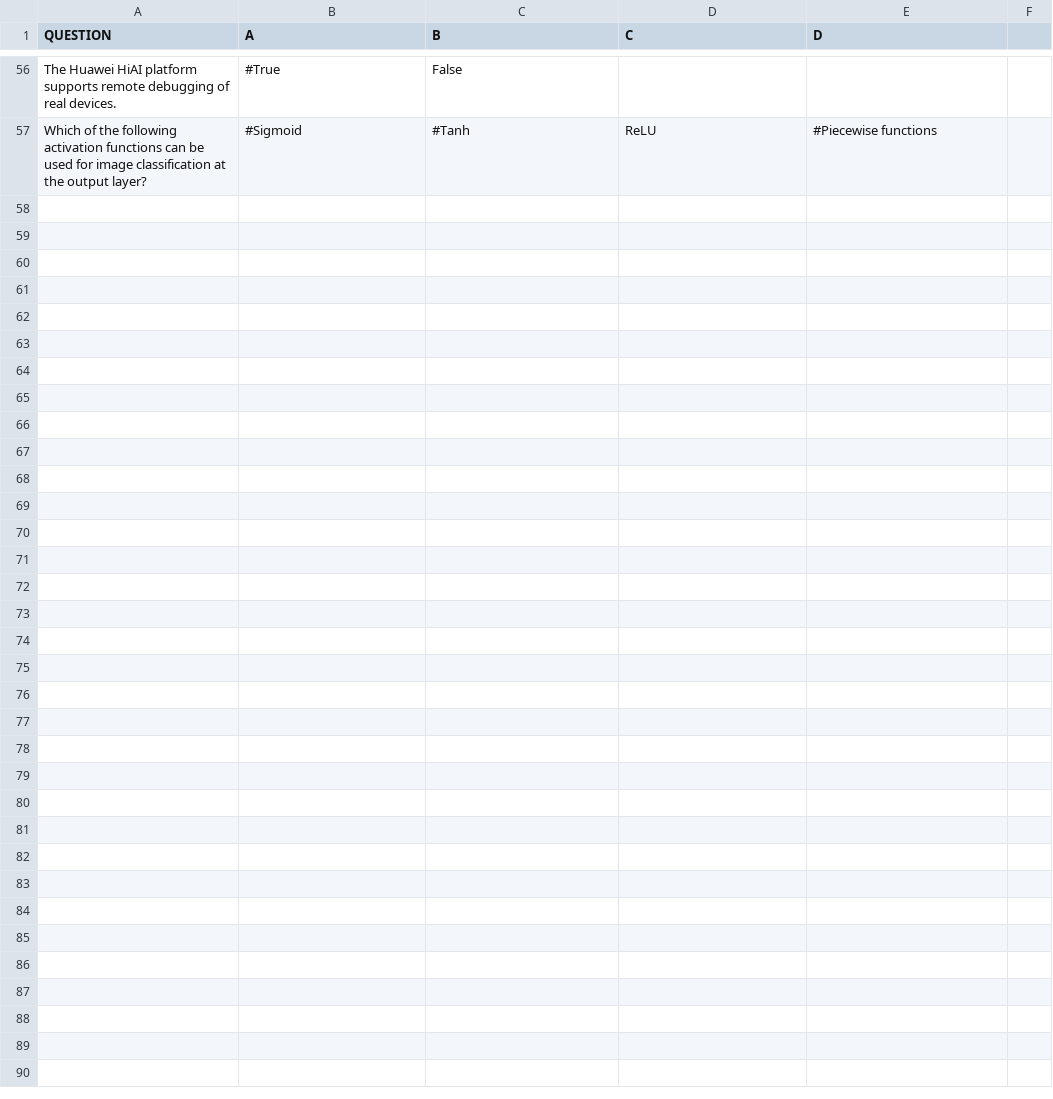
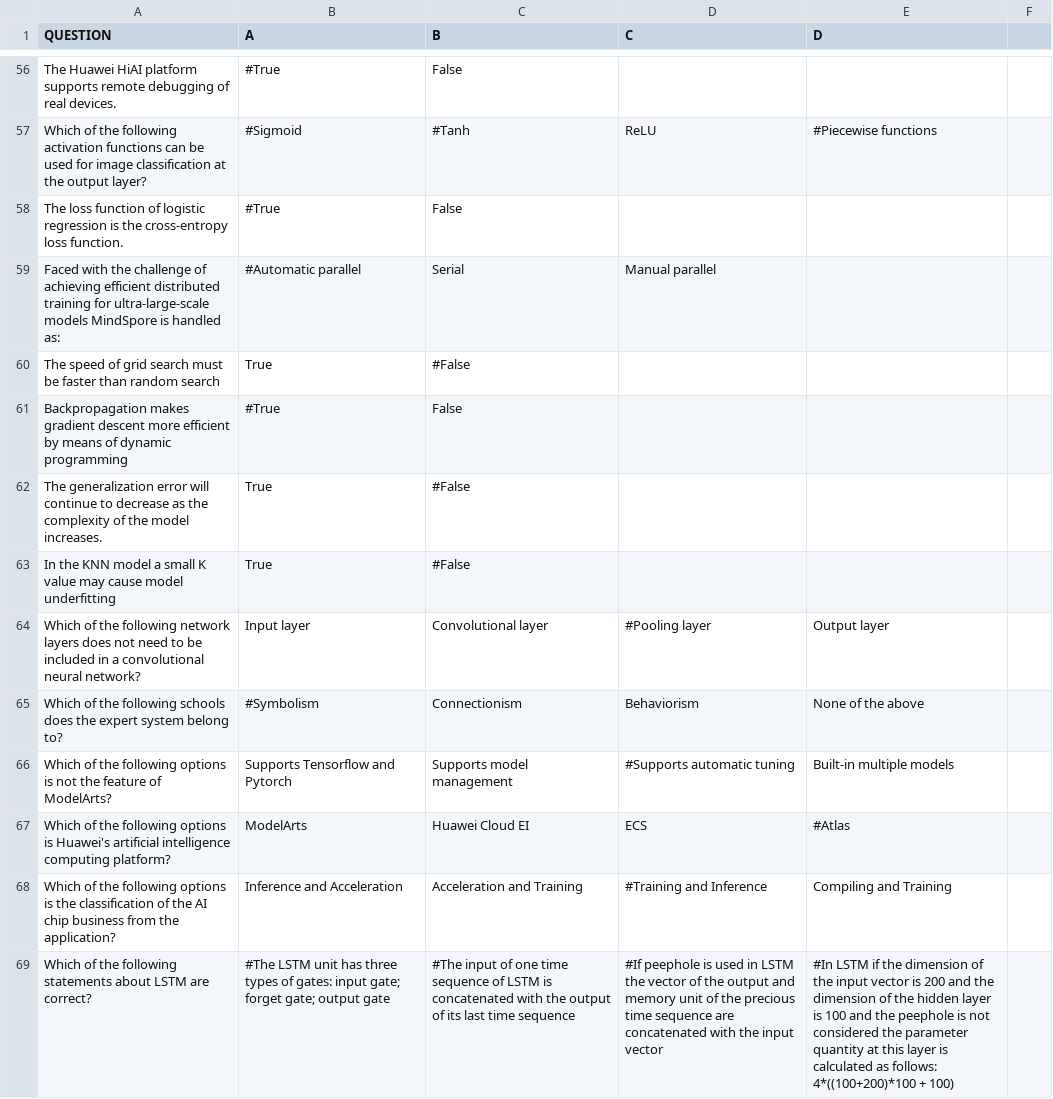
Before and after one commit to Tremirre/UniversalTrainer, a CSV file: Questions.csv, drawn as a sheet; only a part is shown, gaps mark what is left out; the diff covers the shown part only; the diff names each change by its address in the sheet, - before the commit and + after, or states it on an @@ line.

Commit message:
Questions expansion v4

```diff
--- a/Questions.csv
+++ b/Questions.csv
+row 58: The loss function of logistic regression is the cross-entropy loss function. | #True | False
+row 59: Faced with the challenge of achieving efficient distributed training for ultra-large-scale models MindSpore is handled as: | #Automatic parallel | Serial | Manual parallel
+row 60: The speed of grid search must be faster than random search | True | #False
+row 61: Backpropagation makes gradient descent more efficient by means of dynamic programming | #True | False
+row 62: The generalization error will continue to decrease as the complexity of the model increases. | True | #False
+row 63: In the KNN model a small K value may cause model underfitting | True | #False
+row 64: Which of the following network layers does not need to be included in a convolutional neural network? | Input layer | Convolutional layer | #Pooling layer | Output layer
+row 65: Which of the following schools does the expert system belong to? | #Symbolism | Connectionism | Behaviorism | None of the above
+row 66: Which of the following options is not the feature of ModelArts? | Supports Tensorflow and Pytorch | Supports model management | #Supports automatic tuning | Built-in multiple models
+row 67: Which of the following options is Huawei's artificial intelligence computing platform? | ModelArts | Huawei Cloud EI | ECS | #Atlas
+row 68: Which of the following options is the classification of the AI chip business from the application? | Inference and Acceleration | Acceleration and Training | #Training and Inference | Compiling and Training
+row 69: Which of the following statements about LSTM are correct? | #The LSTM unit has three types of gates: input gate; forget gate; output gate | #The input of one time sequence of LSTM is concatenated with the output of its last time sequence | #If peephole is used in LSTM the vector of the output and memory unit of the precious time sequence are concatenated with the input vector | #In LSTM if the dimension of the input vector is 200 and the dimension of the hidden layer is 100 and the peephole is not considered the parameter quantity at this layer is calculated as follows: 4*((100+200)*100 + 100)
```
Also changed, not shown: 12 added rows elsewhere in this file.
